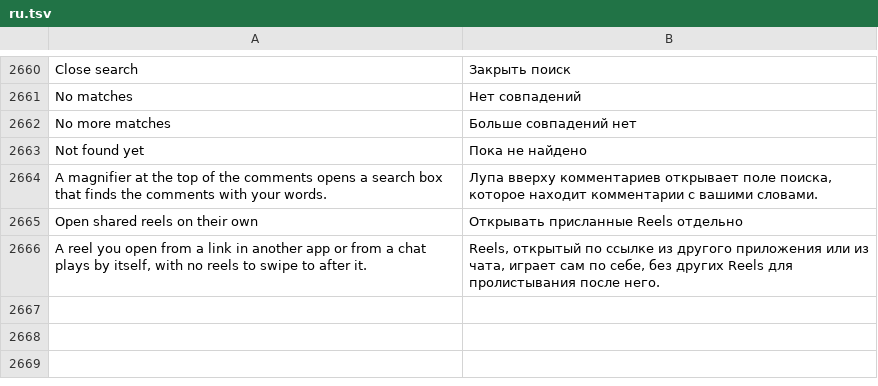
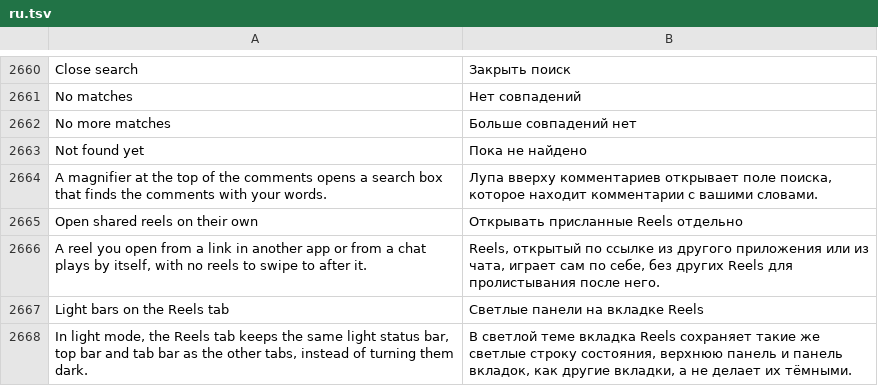
Before and after one commit to SysAdminDoc/HushFacebook, a TSV file: extensions/shared/library/src/main/l10n/ru.tsv, drawn as a sheet; only a part is shown, gaps mark what is left out.

Commit message:
feat(navigation): keep the Reels tab's bars light in light mode
Facebook paints the Reels tab dark even in light mode: the status bar
config, the tab bar's colour picker and the Video tab fragment's own
answer to the tab bar all single out the Video tab's id. With the new
switch on, each of those reads sees the Video tab as any other tab, so
the bars match the rest of the app. Dark mode keeps Facebook's colours.

Refs #423

```diff
--- a/extensions/shared/library/src/main/l10n/ru.tsv
+++ b/extensions/shared/library/src/main/l10n/ru.tsv
@@ -2666 +2666,3 @@ Open shared reels on their own	Открывать присланные Reels о
 A reel you open from a link in another app or from a chat plays by itself, with no reels to swipe to after it.	Reels, открытый по ссылке из другого приложения или из чата, играет сам по себе, без других Reels для пролистывания после него.
+Light bars on the Reels tab	Светлые панели на вкладке Reels
+In light mode, the Reels tab keeps the same light status bar, top bar and tab bar as the other tabs, instead of turning them dark.	В светлой теме вкладка Reels сохраняет такие же светлые строку состояния, верхнюю панель и панель вкладок, как другие вкладки, а не делает их тёмными.
```
Also changed, not shown: extensions/shared/library/src/main/l10n/de.tsv, extensions/shared/library/src/main/l10n/es.tsv, 29 other files.
